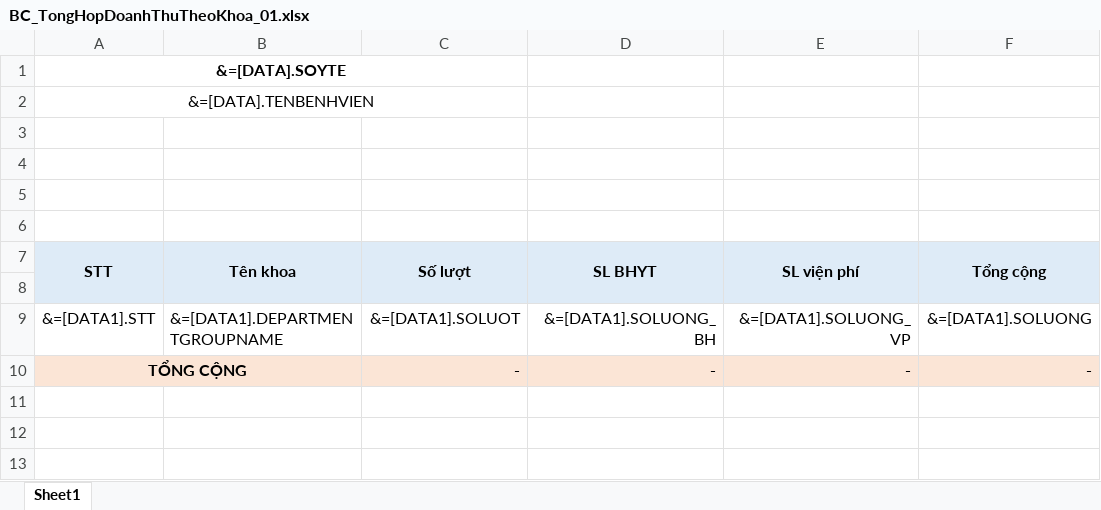
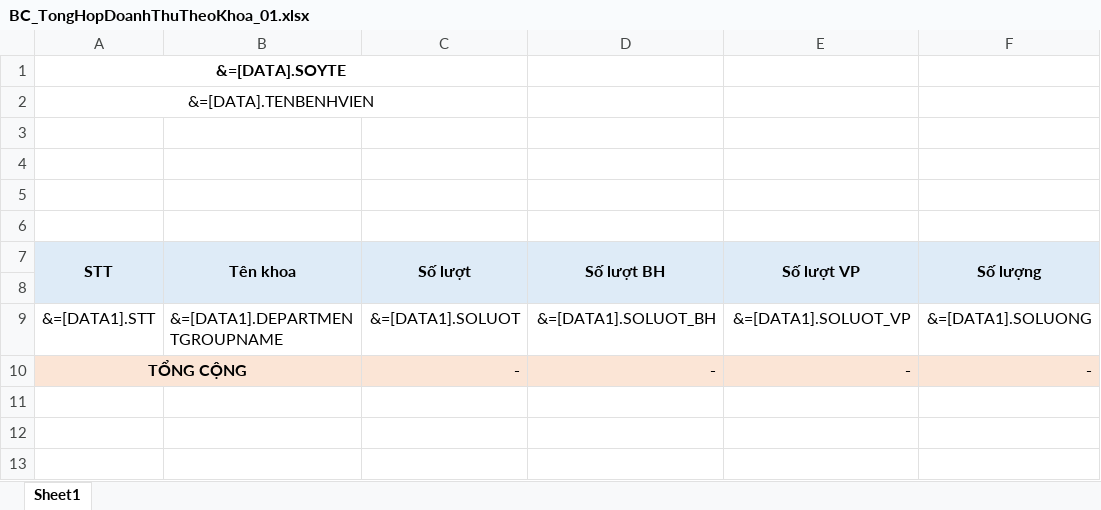
Before and after one commit to gaconleocay/MedicalLink, an Excel workbook: MedicalLink/Templates/BC_TongHopDoanhThuTheoKhoa_01.xlsx, sheet Sheet1, drawn as a sheet; only a part is shown; values as stored, in another font and other column widths than the file's, no borders; the diff names each change by its address in the sheet, - before the commit and + after, or states it on an @@ line.

```diff
--- a/MedicalLink/Templates/BC_TongHopDoanhThuTheoKhoa_01.xlsx (sheet Sheet1)
+++ b/MedicalLink/Templates/BC_TongHopDoanhThuTheoKhoa_01.xlsx (sheet Sheet1)
-D7: SL BHYT
+D7: Số lượt BH
-E7: SL viện phí
+E7: Số lượt VP
-F7: Tổng cộng
+F7: Số lượng
-D9 (Số lượt BH): &=[DATA1].SOLUONG_BH
+D9 (Số lượt BH): &=[DATA1].SOLUOT_BH
-E9 (Số lượt VP): &=[DATA1].SOLUONG_VP
+E9 (Số lượt VP): &=[DATA1].SOLUOT_VP
```
Also changed, not shown: MedicalLink/Templates/BC_01_BenhNhanSuDungDichVu.xlsx, MedicalLink/Templates/BC_PhauThuatThuThuat_TT_NoiSoiDaDay_ThanhToan.xlsx, 39 other files.
